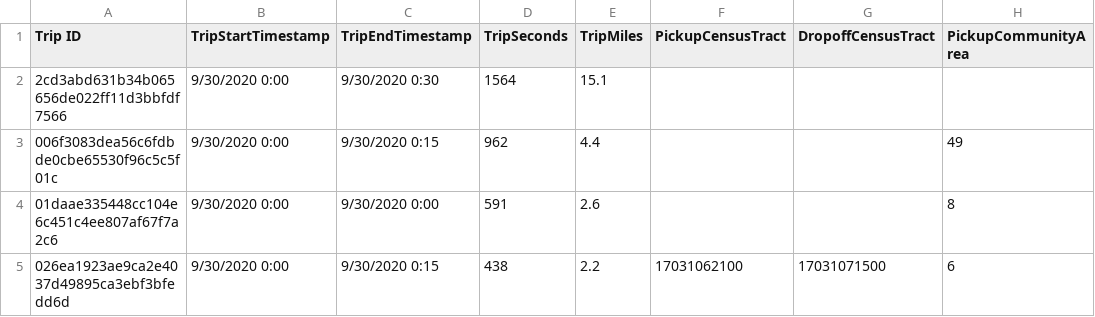
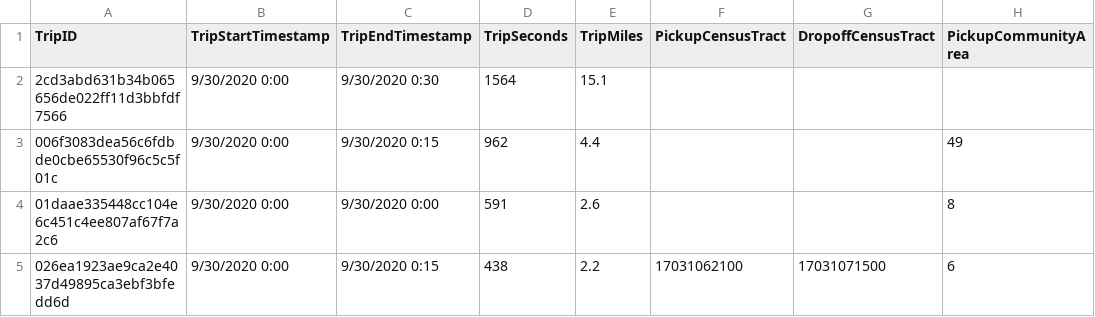
Before and after one commit to CUTR-at-USF/otp-ride-hailing-analyzer, a CSV file: src/main/resources/Transportation_Network_Providers_reduced_records.csv, drawn as a sheet; only a part is shown; the diff names each change by its address in the sheet, - before the commit and + after, or states it on an @@ line.

```diff
--- a/src/main/resources/Transportation_Network_Providers_reduced_records.csv
+++ b/src/main/resources/Transportation_Network_Providers_reduced_records.csv
-A1: Trip ID
+A1: TripID
```
Also changed, not shown: 3 other files.
